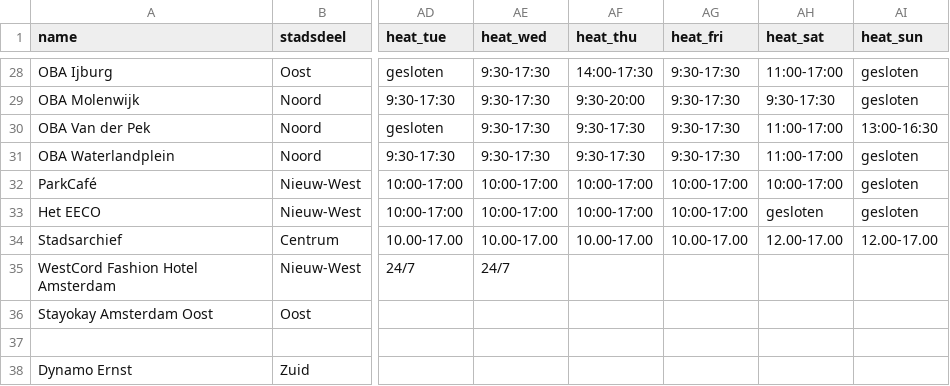
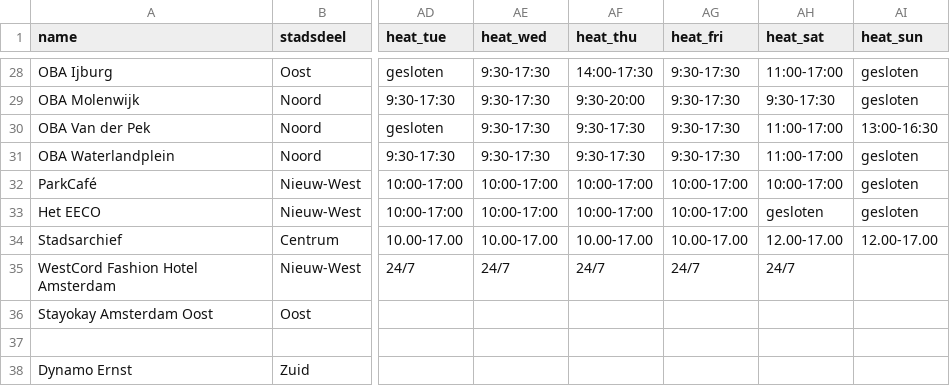
Before and after one commit to Koeltekaart/koeltekaart-amsterdam, a CSV file: data/locations.csv, drawn as a sheet; only a part is shown, gaps mark what is left out; the diff names each change by its address in the sheet, - before the commit and + after, or states it on an @@ line.

```diff
--- a/data/locations.csv
+++ b/data/locations.csv
-AF35 (heat_thu): (empty)
+AF35 (heat_thu): 24/7
-AG35 (heat_fri): (empty)
+AG35 (heat_fri): 24/7
-AH35 (heat_sat): (empty)
+AH35 (heat_sat): 24/7
```
